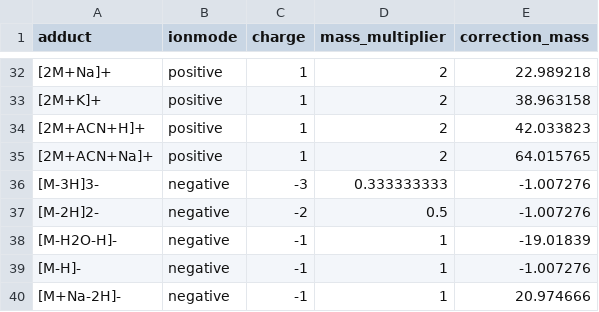
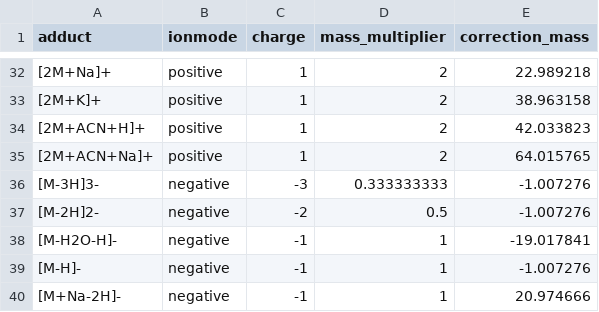
Before and after one commit to matchms/matchms, a CSV file: matchms/data/known_adducts_table.csv, drawn as a sheet; only a part is shown, gaps mark what is left out.

Commit message:
Fix adduct masses (include electron mass where missing)

```diff
--- a/matchms/data/known_adducts_table.csv
+++ b/matchms/data/known_adducts_table.csv
@@ -37,3 +37,3 @@
 [M-2H]2-,negative,-2,0.5,-1.007276
-[M-H2O-H]-,negative,-1,1,-19.01839
+[M-H2O-H]-,negative,-1,1,-19.017841
 [M-H]-,negative,-1,1,-1.007276
```
